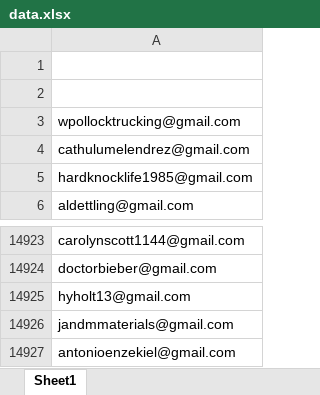
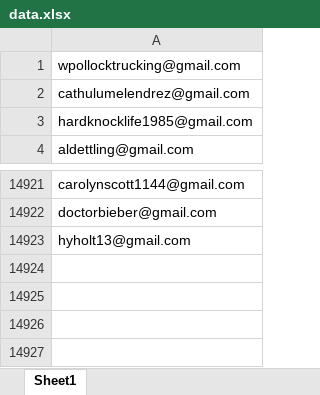
Before and after one commit to ashloverscn/Python-Examples-Misc, an Excel workbook: data.xlsx, sheet Sheet1, drawn as a sheet; only a part is shown, gaps mark what is left out; values as stored, in another font and other column widths than the file's, no borders; the diff names each change by its address in the sheet, - before the commit and + after, or states it on an @@ line.

```diff
--- a/data.xlsx (sheet Sheet1)
+++ b/data.xlsx (sheet Sheet1)
-row 1: (empty)
-row 2: (empty)
-row 14926: jandmmaterials@gmail.com
-row 14927: antonioenzekiel@gmail.com
```
Also changed, not shown: 2 other files.
